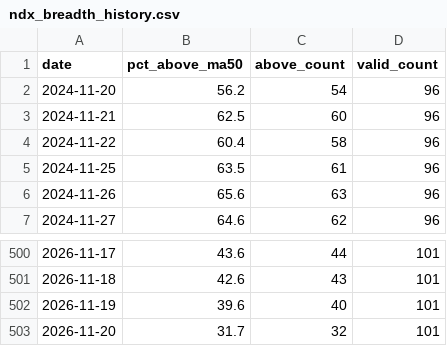
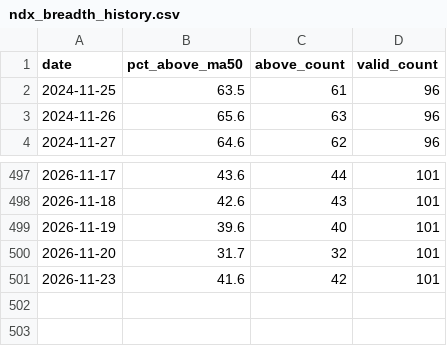
Before and after one commit to larrydu2002/ionq-data, a CSV file: ndx_breadth_history.csv, drawn as a sheet; only a part is shown, gaps mark what is left out.

```diff
--- a/ndx_breadth_history.csv
+++ b/ndx_breadth_history.csv
@@ -1,5 +1,2 @@
 date,pct_above_ma50,above_count,valid_count
-2024-11-20,56.2,54,96
-2024-11-21,62.5,60,96
-2024-11-22,60.4,58,96
 2024-11-25,63.5,61,96
@@ -503 +500,2 @@ date,pct_above_ma50,above_count,valid_count
 2026-11-20,31.7,32,101
+2026-11-23,41.6,42,101
```
Also changed, not shown: credit_history.csv, crwv_history.csv, 5 other files.
